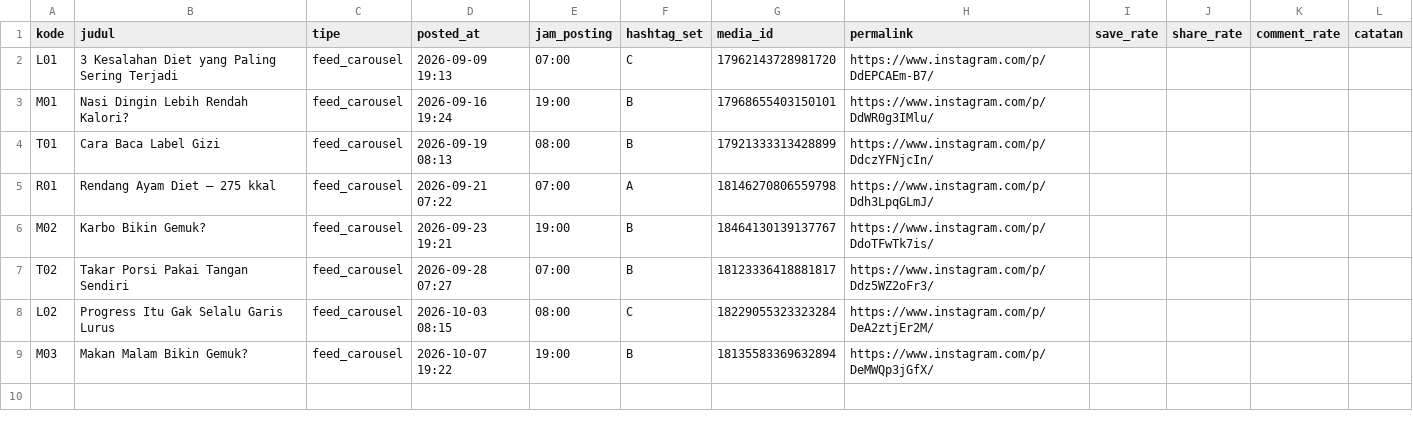
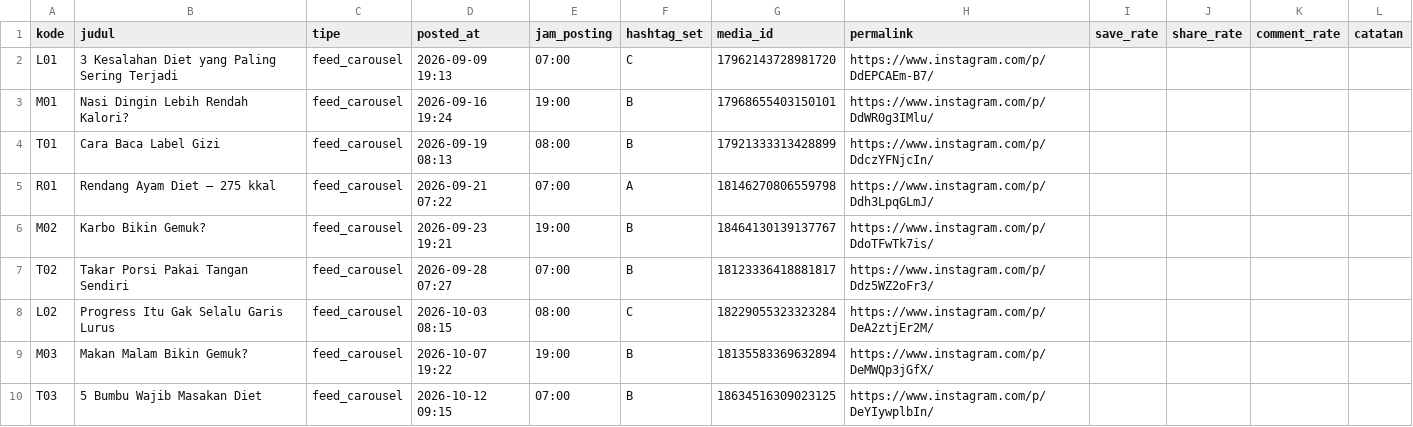
Before and after one commit to zaldywirjawan/piringkalori-agent, a CSV file: log-performa.csv, drawn as a sheet.

```diff
--- a/log-performa.csv
+++ b/log-performa.csv
@@ -9 +9,2 @@ L02,Progress Itu Gak Selalu Garis Lurus,feed_carousel,2026-10-03 08:15,08:00,C,1
 M03,Makan Malam Bikin Gemuk?,feed_carousel,2026-10-07 19:22,19:00,B,18135583369632894,https://www.instagram.com/p/DeMWQp3jGfX/,,,,
+T03,5 Bumbu Wajib Masakan Diet,feed_carousel,2026-10-12 09:15,07:00,B,18634516309023125,https://www.instagram.com/p/DeYIywplbIn/,,,,
```
Also changed, not shown: calendar.csv, 10 other files.
